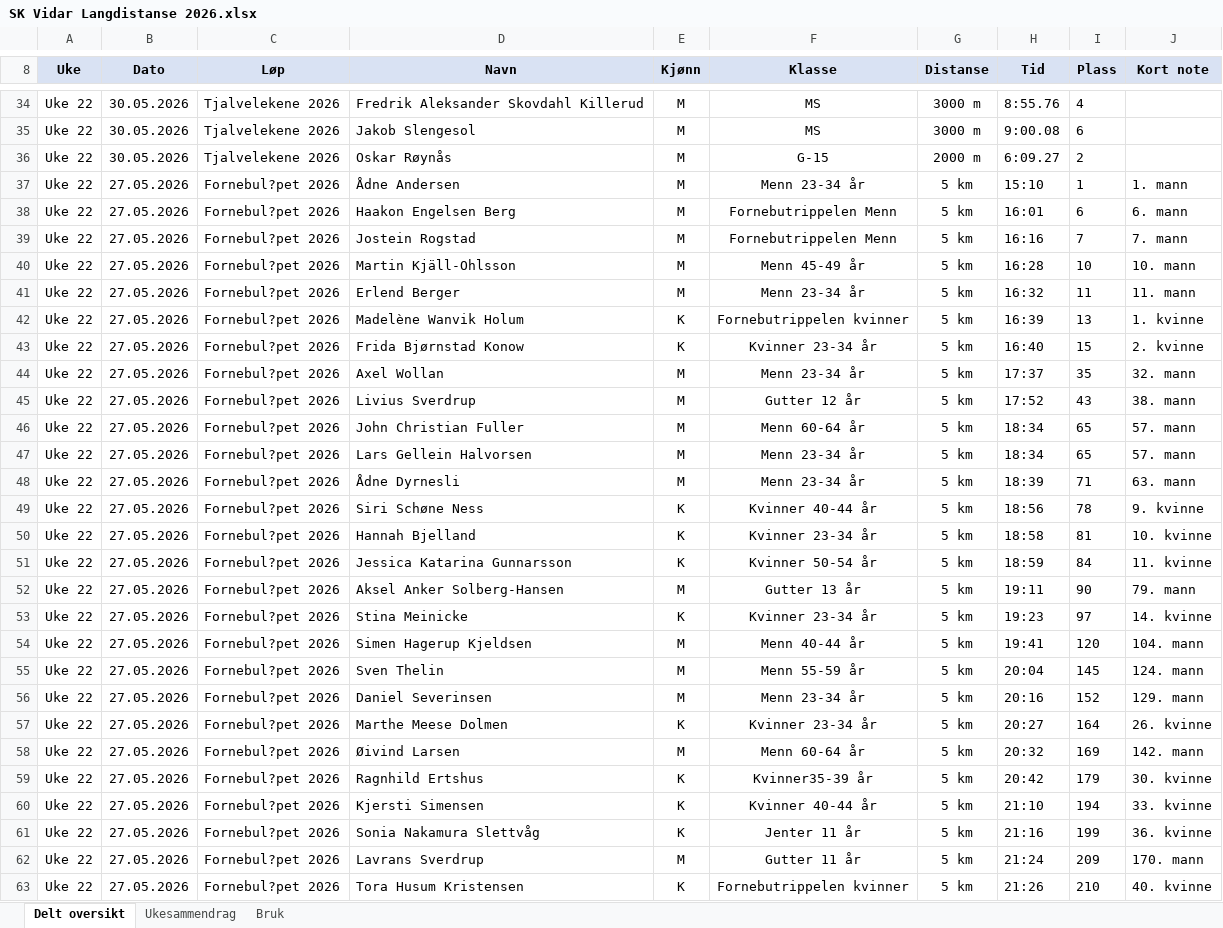
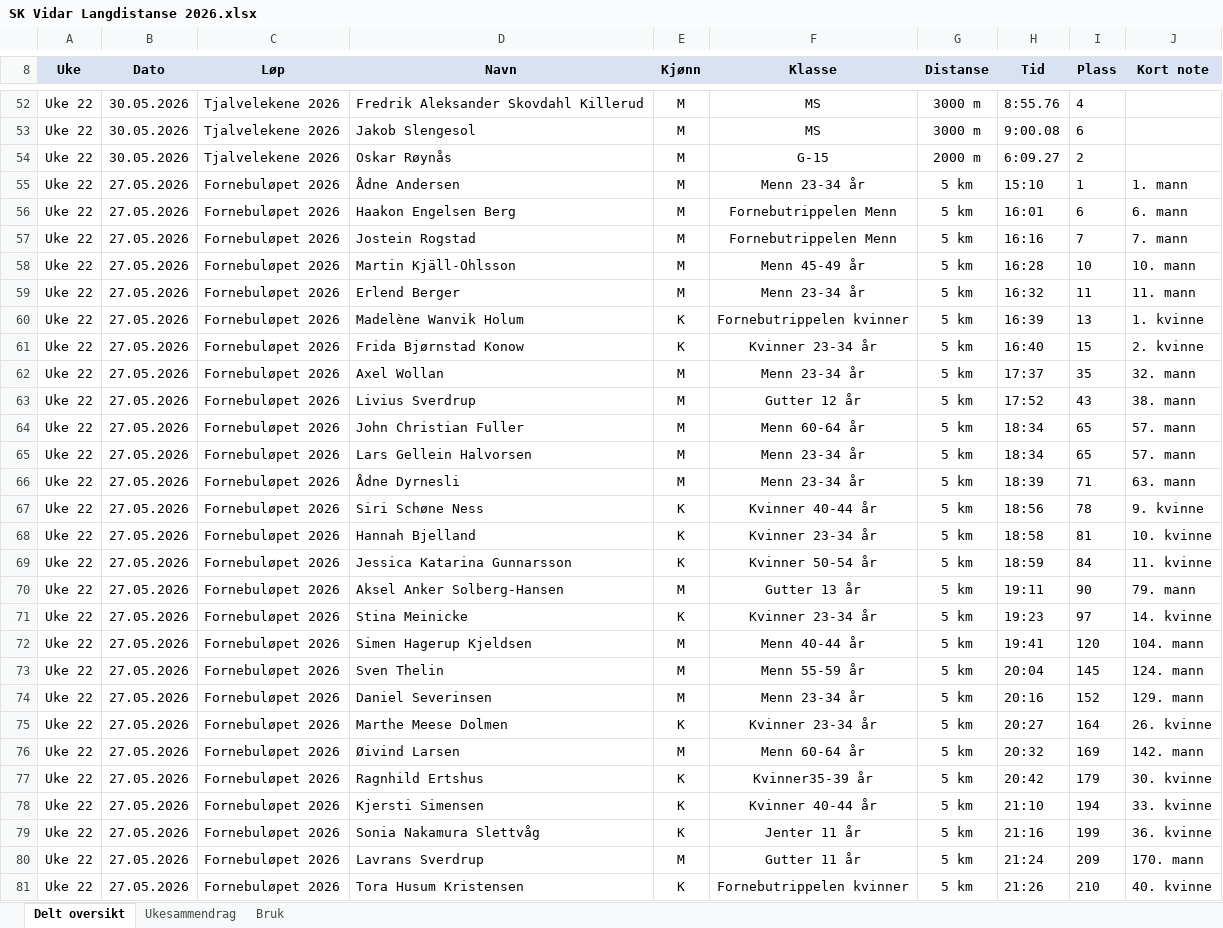
Before and after one commit to gustavByte/sk-vidar-2026-resultater, an Excel workbook: data/delt_oversikt/SK Vidar Langdistanse 2026.xlsx, sheet Delt oversikt, drawn as a sheet; only a part is shown, gaps mark what is left out; values as stored, in another font and other column widths than the file's, no borders; table styles not drawn; addresses are those after the commit; the diff covers the shown part only; the diff names each change by its address in the sheet, - before the commit and + after, or states it on an @@ line.

```diff
--- a/data/delt_oversikt/SK Vidar Langdistanse 2026.xlsx (sheet Delt oversikt)
+++ b/data/delt_oversikt/SK Vidar Langdistanse 2026.xlsx (sheet Delt oversikt)
-C55:C81 (Løp): Fornebul?pet 2026
+C55:C81 (Løp): Fornebuløpet 2026
```
Also changed, not shown: 19 added rows, 1 removed row and 64 edited cells elsewhere in this sheet, sheet Ukesammendrag, 2 other files.
